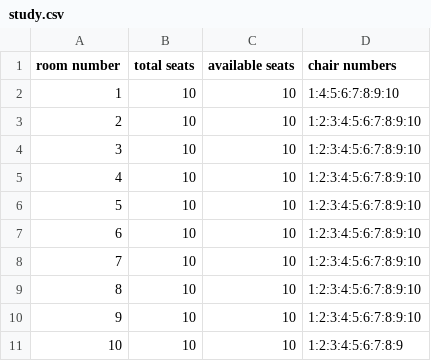
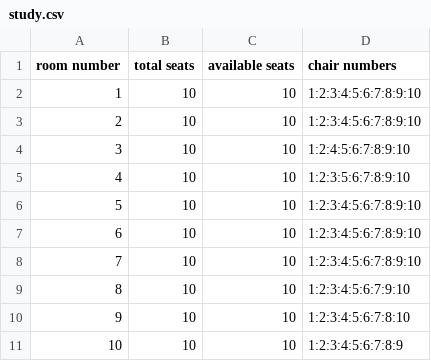
Before and after one commit to nalinasai/university-study-room, a CSV file: study.csv, drawn as a sheet.

```diff
--- a/study.csv
+++ b/study.csv
@@ -1,6 +1,6 @@
 room number,total seats,available seats,chair numbers
-1,10,10,1:4:5:6:7:8:9:10
+1,10,10,1:2:3:4:5:6:7:8:9:10
 2,10,10,1:2:3:4:5:6:7:8:9:10
-3,10,10,1:2:3:4:5:6:7:8:9:10
-4,10,10,1:2:3:4:5:6:7:8:9:10
+3,10,10,1:2:4:5:6:7:8:9:10
+4,10,10,1:2:3:5:6:7:8:9:10
 5,10,10,1:2:3:4:5:6:7:8:9:10
@@ -8,4 +8,4 @@ room number,total seats,available seats,chair numbers
 7,10,10,1:2:3:4:5:6:7:8:9:10
-8,10,10,1:2:3:4:5:6:7:8:9:10
-9,10,10,1:2:3:4:5:6:7:8:9:10
+8,10,10,1:2:3:4:5:6:7:9:10
+9,10,10,1:2:3:4:5:6:7:8:10
 10,10,10,1:2:3:4:5:6:7:8:9
```
Also changed, not shown: student.csv, 4 other files.
